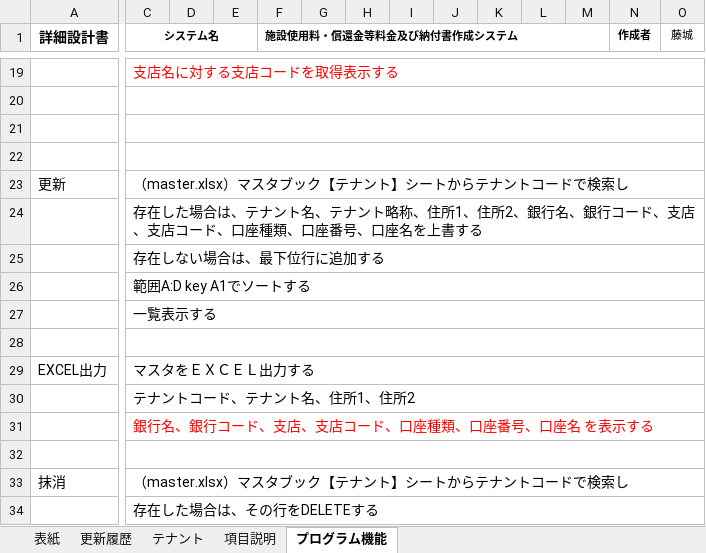
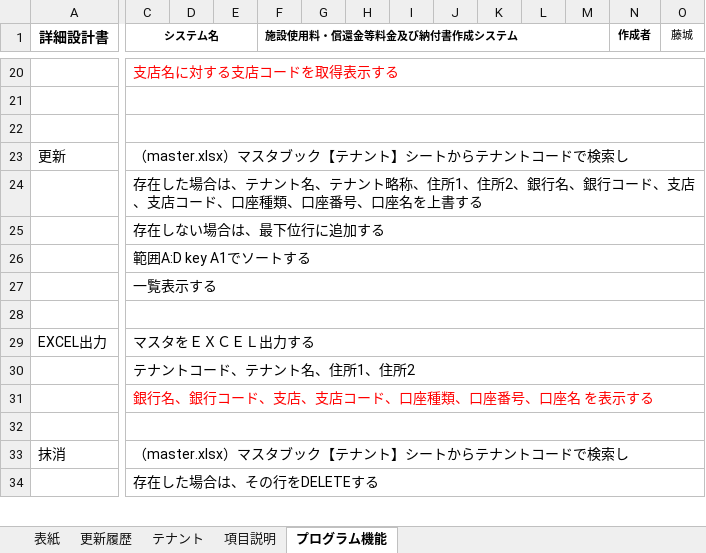
Before and after one commit to SiHimeji/Git001, an Excel workbook: 市場_2025改修/詳細設計_2025/7_詳細設計書(テナント).xlsx, sheet プログラム機能, drawn as a sheet; only a part is shown, gaps mark what is left out; values as stored, in another font and other column widths than the file's, no borders; removed rows and columns are numbered as before the commit, all else as after; rows hold the shown columns only; the diff covers the shown part only; the diff names each change by its address in the sheet, - before the commit and + after, or states it on an @@ line.

```diff
--- a/市場_2025改修/詳細設計_2025/7_詳細設計書(テナント).xlsx (sheet プログラム機能)
+++ b/市場_2025改修/詳細設計_2025/7_詳細設計書(テナント).xlsx (sheet プログラム機能)
-C19:P19 merged
+C20:Q20 merged
-row 20: (empty)
-C21:P21 merged
+C21:Q21 merged
-C22:P22 merged
+C22:Q22 merged
-C23:P23 merged
+C23:Q23 merged
-C24:P24 merged
+C24:Q24 merged
-C25:P25 merged
+C25:Q25 merged
-C26:P26 merged
+C26:Q26 merged
-C27:P27 merged
+C27:Q27 merged
-C28:P28 merged
+C28:Q28 merged
-C29:P29 merged
+C29:Q29 merged
-C30:P30 merged
+C30:Q30 merged
-C31:P31 merged
+C31:Q31 merged
-C32:P32 merged
+C32:Q32 merged
-C33:P33 merged
+C33:Q33 merged
-C34:P34 merged
+C34:Q34 merged
```
Also changed, not shown: 1 added row, 2 edited cells and merged cells elsewhere in this sheet, sheet 項目説明.
